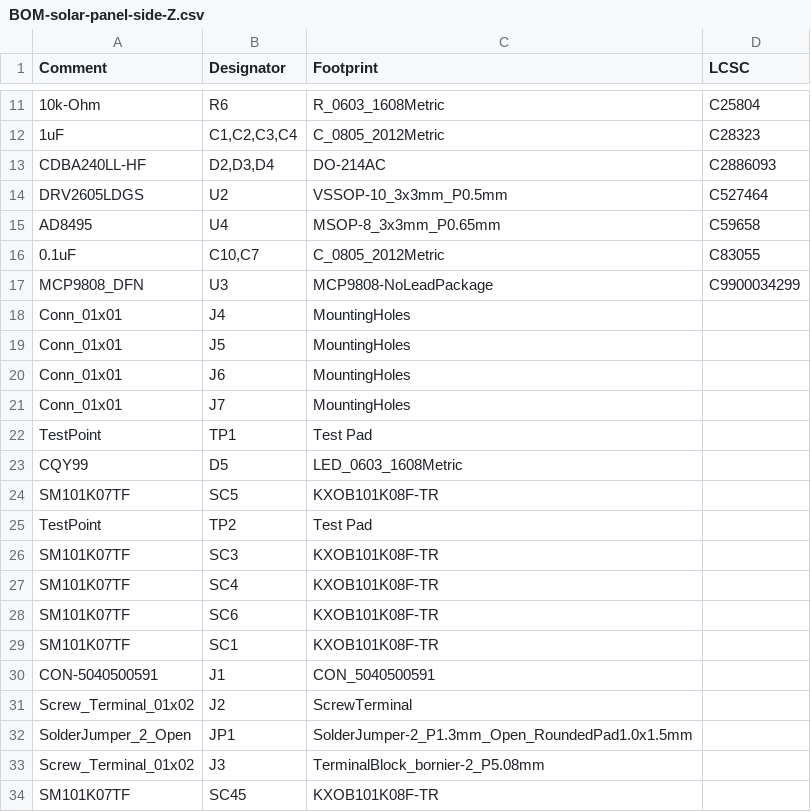
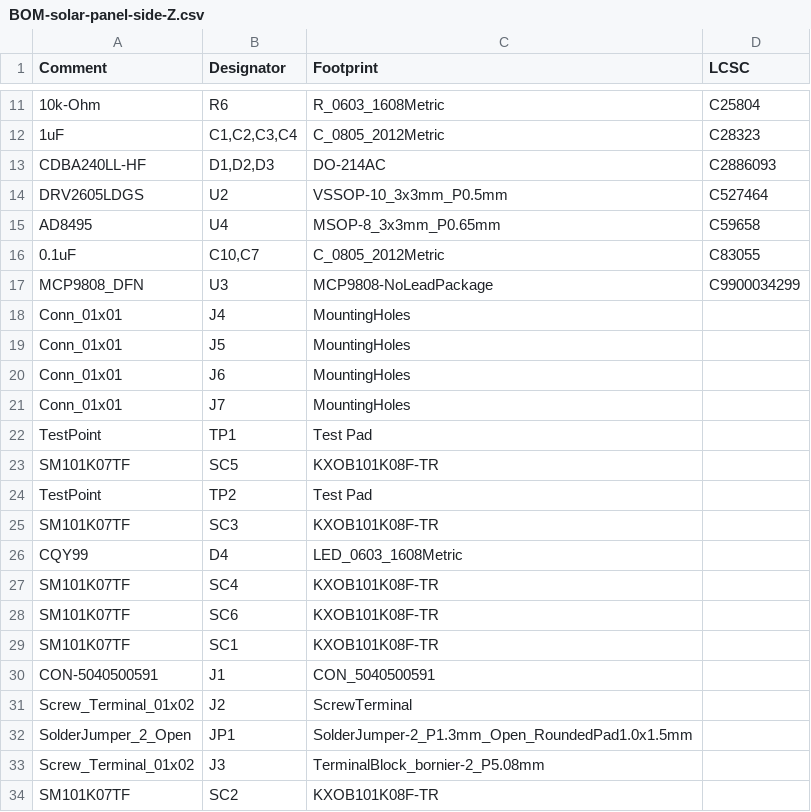
Before and after one commit to pleiades-cluster/yearling-solar, a CSV file: Yearling Kit Symmetrical Mounting/-Zjlcpcb/production_files/BOM-solar-panel-side-Z.csv, drawn as a sheet; only a part is shown, gaps mark what is left out; removed rows and columns are numbered as before the commit, all else as after; the diff names each change by its address in the sheet, - before the commit and + after, or states it on an @@ line.

Commit message:
-Z Face Mounting Changed
Holes are now symmetrical.
Typos in Silkscreen have been corrected.

```diff
--- a/Yearling Kit Symmetrical Mounting/-Zjlcpcb/production_files/BOM-solar-panel-side-Z.csv
+++ b/Yearling Kit Symmetrical Mounting/-Zjlcpcb/production_files/BOM-solar-panel-side-Z.csv
-B13 (Designator): D2,D3,D4
+B13 (Designator): D1,D2,D3
-row 23: CQY99 | D5 | LED_0603_1608Metric
+row 26: CQY99 | D4 | LED_0603_1608Metric
-B34 (Designator): SC45
+B34 (Designator): SC2
```
Also changed, not shown: Yearling Kit Symmetrical Mounting/-Zjlcpcb/production_files/CPL-solar-panel-side-Z.csv, Yearling Kit Symmetrical Mounting/jlcpcb/production_files/BOM-solar-panel-side-Z.csv, 44 other files.
